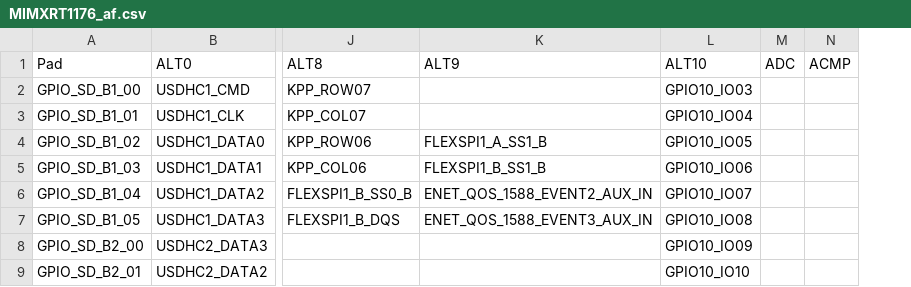
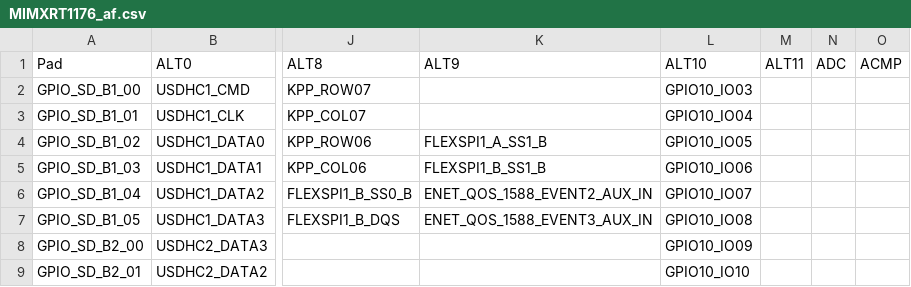
Before and after one commit to ExoCore-Kernel/ExoCore-Kernel, a CSV file: ports/mimxrt/boards/MIMXRT1176_af.csv, drawn as a sheet; only a part is shown, gaps mark what is left out; the diff names each change by its address in the sheet, - before the commit and + after, or states it on an @@ line.

```diff
--- a/ports/mimxrt/boards/MIMXRT1176_af.csv
+++ b/ports/mimxrt/boards/MIMXRT1176_af.csv
+column M, row 1: ALT11
```
Also changed, not shown: 19 other files.
